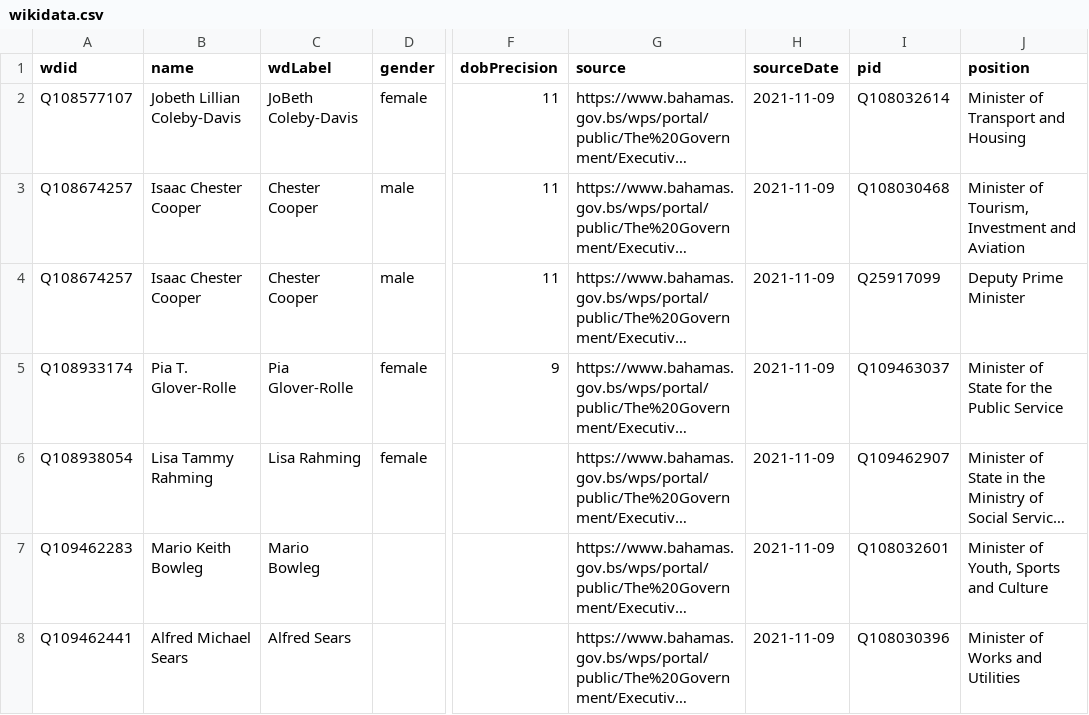
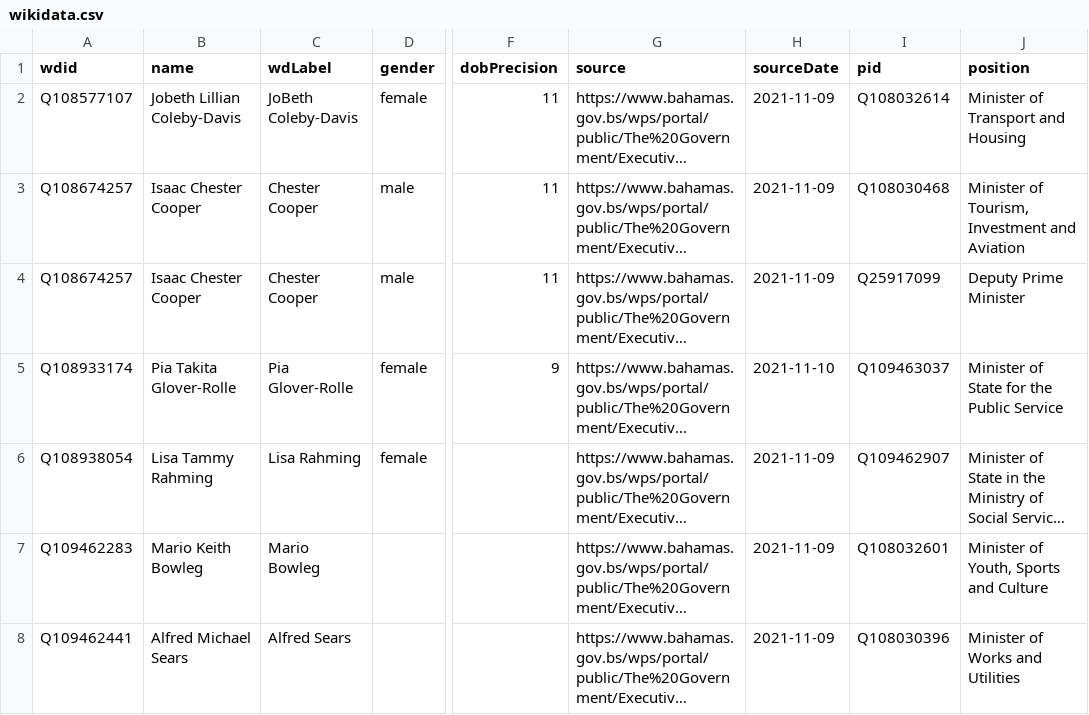
Before and after one commit to every-politician-scrapers/bahamas-cabinet, a CSV file: data/wikidata.csv, drawn as a sheet; only a part is shown, gaps mark what is left out; long unchanged cells end in …; the diff names each change by its address in the sheet, - before the commit and + after, or states it on an @@ line.

Commit message:
refresh data

```diff
--- a/data/wikidata.csv
+++ b/data/wikidata.csv
-B5 (name): Pia T. Glover-Rolle
+B5 (name): Pia Takita Glover-Rolle
-H5 (sourceDate): 2021-11-09
+H5 (sourceDate): 2021-11-10
```
Also changed, not shown: 1 other file.
